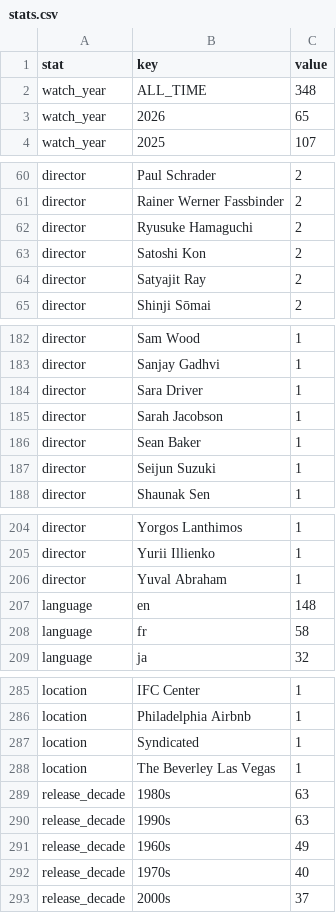
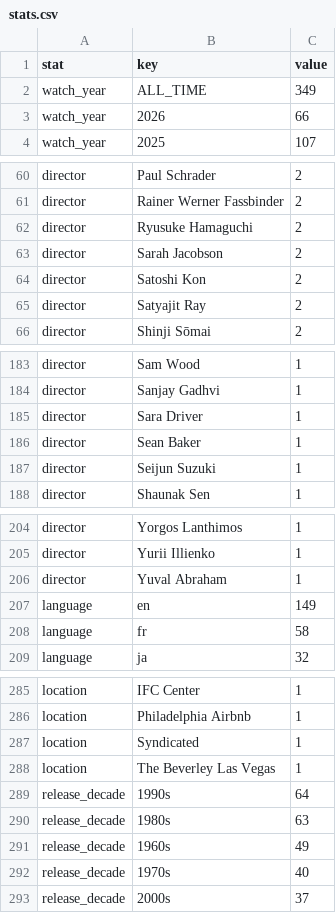
Before and after one commit to shreshthkhilani/shreshth-filmstruck, a CSV file: data/stats.csv, drawn as a sheet; only a part is shown, gaps mark what is left out; the diff covers the shown part only.

```diff
--- a/data/stats.csv
+++ b/data/stats.csv
@@ -1,4 +1,4 @@
 stat,key,value
-watch_year,ALL_TIME,348
-watch_year,2026,65
+watch_year,ALL_TIME,349
+watch_year,2026,66
 watch_year,2025,107
@@ -62,2 +62,3 @@ director,Rainer Werner Fassbinder,2
 director,Ryusuke Hamaguchi,2
+director,Sarah Jacobson,2
 director,Satoshi Kon,2
@@ -184,3 +185,2 @@ director,Sanjay Gadhvi,1
 director,Sara Driver,1
-director,Sarah Jacobson,1
 director,Sean Baker,1
@@ -206,3 +206,3 @@ director,Yurii Illienko,1
 director,Yuval Abraham,1
-language,en,148
+language,en,149
 language,fr,58
@@ -288,4 +288,4 @@ location,Syndicated,1
 location,The Beverley Las Vegas,1
+release_decade,1990s,64
 release_decade,1980s,63
-release_decade,1990s,63
 release_decade,1960s,49
```
Also changed, not shown: 2 edited cells elsewhere in this file, data/films.csv, data/log.csv.
